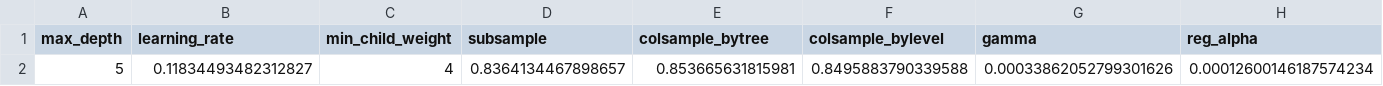
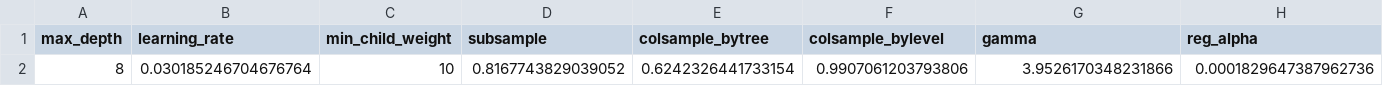
Before and after one commit to RayanAlDwlah/Genetic-Mutation-Detection-project, a CSV file: results/metrics/xgboost_best_params.csv, drawn as a sheet; only a part is shown; removed rows and columns are numbered as before the commit, all else as after; rows hold the shown columns only; the diff names each change by its address in the sheet, - before the commit and + after, or states it on an @@ line.

```diff
--- a/results/metrics/xgboost_best_params.csv
+++ b/results/metrics/xgboost_best_params.csv
-row 2: 5 | 0.11834493482312827 | 4 | 0.8364134467898657 | 0.853665631815981 | 0.8495883790339588 | 0.00033862052799301626 | 0.00012600146187574234
+row 2: 8 | 0.030185246704676764 | 10 | 0.8167743829039052 | 0.6242326441733154 | 0.9907061203793806 | 3.9526170348231866 | 0.0001829647387962736
```
Also changed, not shown: results/metrics/external_denovo_db_metrics.csv, results/metrics/xgboost_bootstrap_ci.csv, 18 other files.
